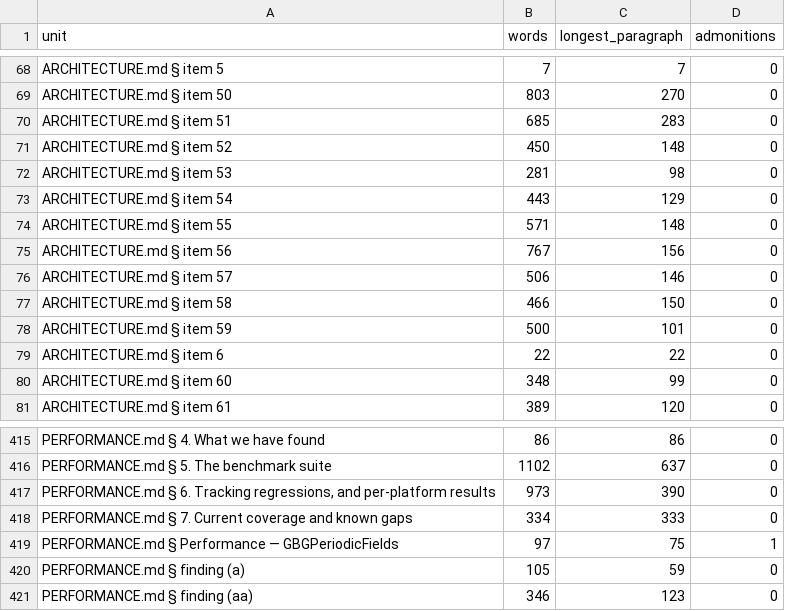
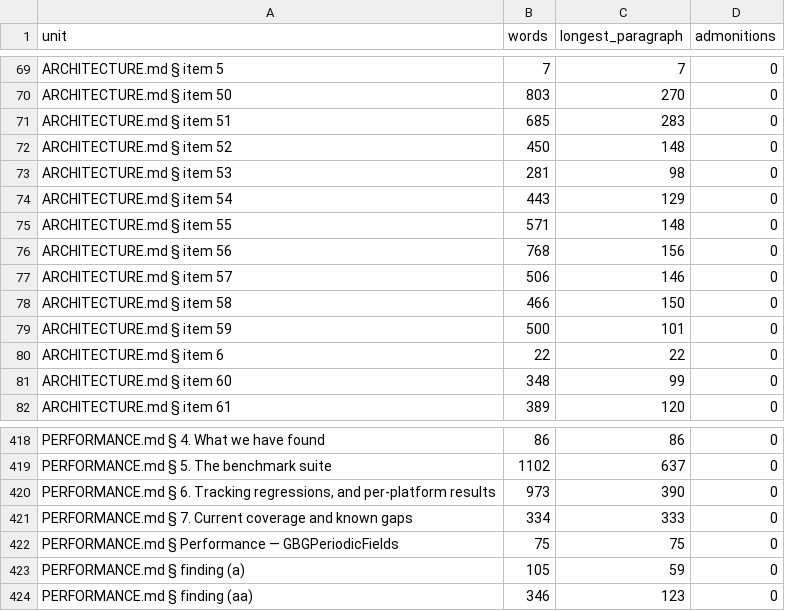
Before and after one commit to GrigorySarnitsky/GBGPeriodicFields.jl, a CSV file: docs/prose_shape.csv, drawn as a sheet; only a part is shown, gaps mark what is left out; the diff covers the shown part only.

```diff
--- a/docs/prose_shape.csv
+++ b/docs/prose_shape.csv
@@ -74,3 +75,3 @@ unit,words,longest_paragraph,admonitions
 "ARCHITECTURE.md § item 55",571,148,0
-"ARCHITECTURE.md § item 56",767,156,0
+"ARCHITECTURE.md § item 56",768,156,0
 "ARCHITECTURE.md § item 57",506,146,0
@@ -418,3 +421,3 @@ unit,words,longest_paragraph,admonitions
 "PERFORMANCE.md § 7. Current coverage and known gaps",334,333,0
-"PERFORMANCE.md § Performance — GBGPeriodicFields",97,75,1
+"PERFORMANCE.md § Performance — GBGPeriodicFields",75,75,0
 "PERFORMANCE.md § finding (a)",105,59,0
```
Also changed, not shown: 5 added rows and 17 edited cells elsewhere in this file, 9 other files.
